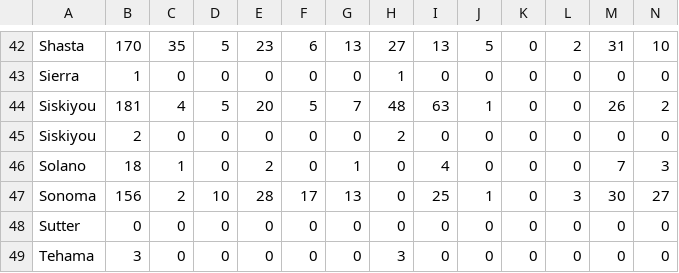
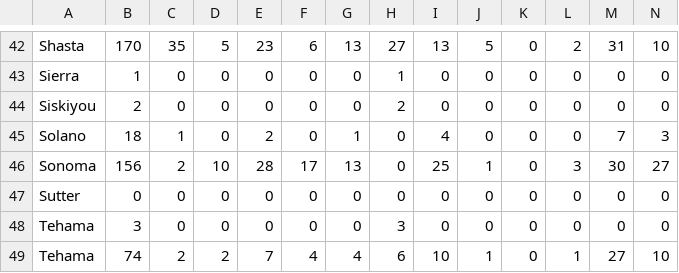
Before and after one commit to AaditT/wildfire, a CSV file: csv/2015_data.csv, drawn as a sheet; only a part is shown, gaps mark what is left out; the shorter side is filled out with more unchanged rows.

Commit message:
update

```diff
--- a/csv/2015_data.csv
+++ b/csv/2015_data.csv
@@ -43,3 +43,2 @@ Shasta,170,35,5,23,6,13,27,13,5,0,2,31,10
 Sierra,1,0,0,0,0,0,1,0,0,0,0,0,0
-Siskiyou,181,4,5,20,5,7,48,63,1,0,0,26,2
 Siskiyou,2,0,0,0,0,0,2,0,0,0,0,0,0
```
